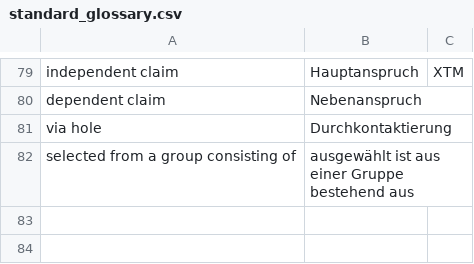
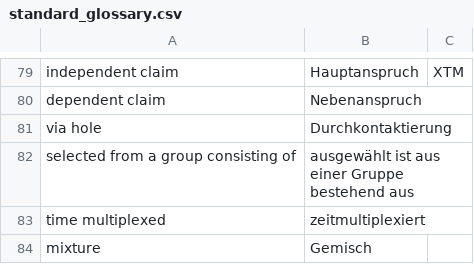
Before and after one commit to utaschulz1/patent-translation-agent, a CSV file: standard_glossary.csv, drawn as a sheet; only a part is shown, gaps mark what is left out; the diff names each change by its address in the sheet, - before the commit and + after, or states it on an @@ line.

```diff
--- a/standard_glossary.csv
+++ b/standard_glossary.csv
+row 83: time multiplexed | zeitmultiplexiert
+row 84: mixture | Gemisch
```
Also changed, not shown: 2 other files.
